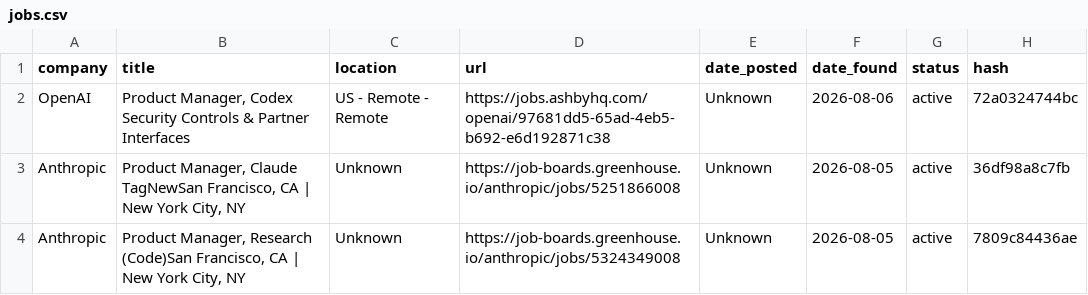
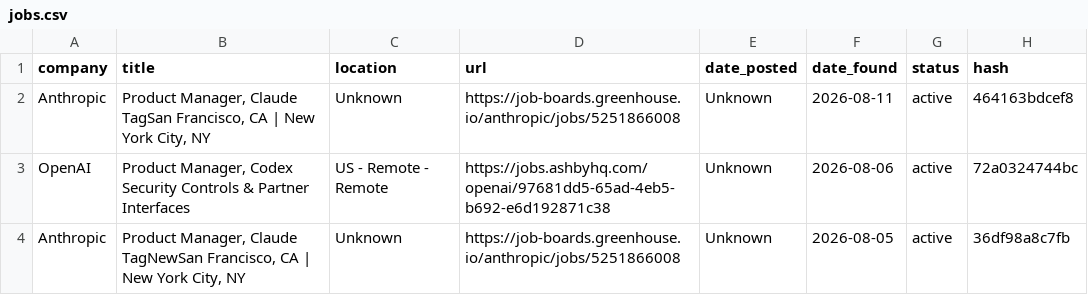
Before and after one commit to alishsayd/Scraper, a CSV file: jobs.csv, drawn as a sheet; only a part is shown; the shorter side is filled out with more unchanged rows.

```diff
--- a/jobs.csv
+++ b/jobs.csv
@@ -1,2 +1,3 @@
 company,title,location,url,date_posted,date_found,status,hash
+Anthropic,"Product Manager, Claude TagSan Francisco, CA | New York City, NY",Unknown,https://job-boards.greenhouse.io/anthropic/jobs/5251866008,Unknown,2026-08-11,active,464163bdcef8
 OpenAI,"Product Manager, Codex Security Controls & Partner Interfaces",US - Remote - Remote,https://jobs.ashbyhq.com/openai/97681dd5-65ad-4eb5-b692-e6d192871c38,Unknown,2026-08-06,active,72a0324744bc
```
Also changed, not shown: 3 other files.
